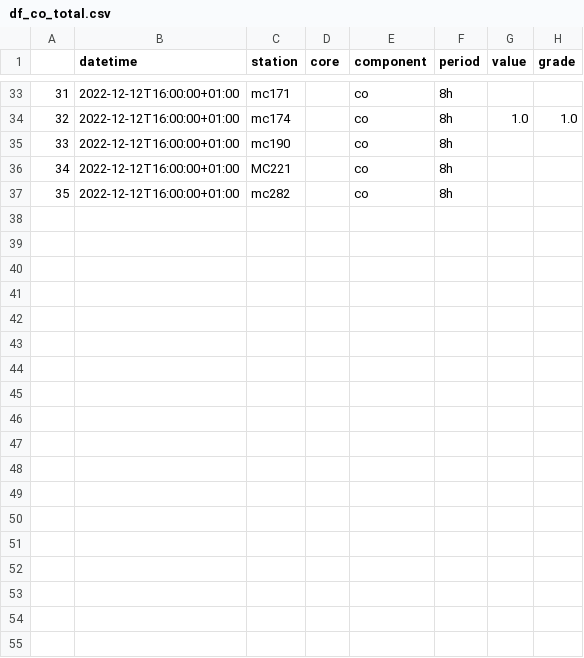
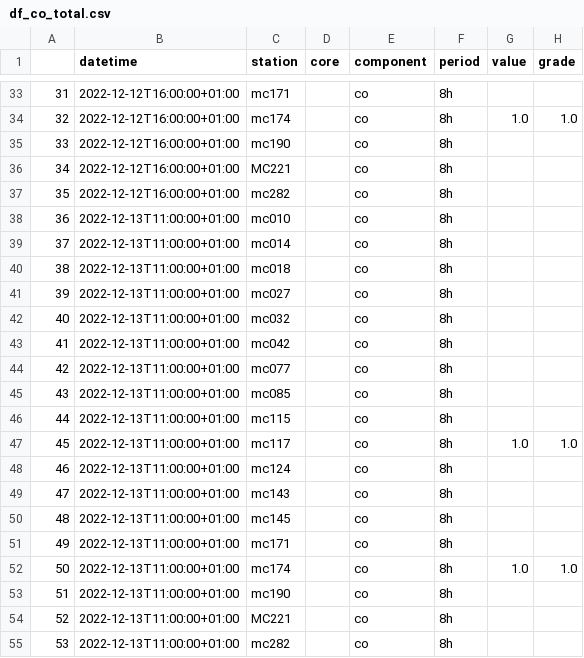
Before and after one commit to nirglik/Air-Pollution, a CSV file: Data/data/df_co_total.csv, drawn as a sheet; only a part is shown, gaps mark what is left out.

```diff
--- a/Data/data/df_co_total.csv
+++ b/Data/data/df_co_total.csv
@@ -37 +37,19 @@
 35,2022-12-12T16:00:00+01:00,mc282,,co,8h,,
+36,2022-12-13T11:00:00+01:00,mc010,,co,8h,,
+37,2022-12-13T11:00:00+01:00,mc014,,co,8h,,
+38,2022-12-13T11:00:00+01:00,mc018,,co,8h,,
+39,2022-12-13T11:00:00+01:00,mc027,,co,8h,,
+40,2022-12-13T11:00:00+01:00,mc032,,co,8h,,
+41,2022-12-13T11:00:00+01:00,mc042,,co,8h,,
+42,2022-12-13T11:00:00+01:00,mc077,,co,8h,,
+43,2022-12-13T11:00:00+01:00,mc085,,co,8h,,
+44,2022-12-13T11:00:00+01:00,mc115,,co,8h,,
+45,2022-12-13T11:00:00+01:00,mc117,,co,8h,1.0,1.0
+46,2022-12-13T11:00:00+01:00,mc124,,co,8h,,
+47,2022-12-13T11:00:00+01:00,mc143,,co,8h,,
+48,2022-12-13T11:00:00+01:00,mc145,,co,8h,,
+49,2022-12-13T11:00:00+01:00,mc171,,co,8h,,
+50,2022-12-13T11:00:00+01:00,mc174,,co,8h,1.0,1.0
+51,2022-12-13T11:00:00+01:00,mc190,,co,8h,,
+52,2022-12-13T11:00:00+01:00,MC221,,co,8h,,
+53,2022-12-13T11:00:00+01:00,mc282,,co,8h,,
```
Also changed, not shown: Data/data/df_lqi_total.csv, Data/data/df_no2_total.csv, 12 other files.
